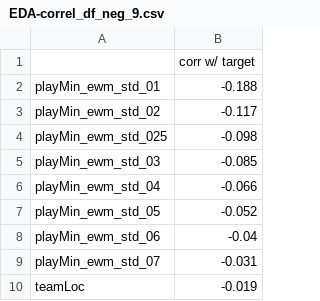
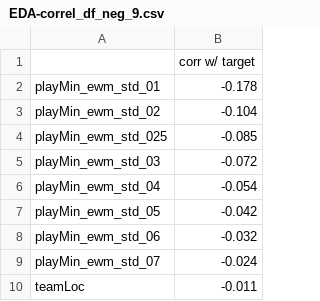
Before and after one commit to UBC-MDS/NBA-Minutes-Predictor, a CSV file: results/EDA-correl_df_neg_9.csv, drawn as a sheet.

Commit message:
small spelling fix in report document, added results files for examples

```diff
--- a/results/EDA-correl_df_neg_9.csv
+++ b/results/EDA-correl_df_neg_9.csv
@@ -1,10 +1,10 @@
 ,corr w/ target
-playMin_ewm_std_01,-0.188
-playMin_ewm_std_02,-0.117
-playMin_ewm_std_025,-0.098
-playMin_ewm_std_03,-0.085
-playMin_ewm_std_04,-0.066
-playMin_ewm_std_05,-0.052
-playMin_ewm_std_06,-0.04
-playMin_ewm_std_07,-0.031
-teamLoc,-0.019
+playMin_ewm_std_01,-0.178
+playMin_ewm_std_02,-0.104
+playMin_ewm_std_025,-0.085
+playMin_ewm_std_03,-0.072
+playMin_ewm_std_04,-0.054
+playMin_ewm_std_05,-0.042
+playMin_ewm_std_06,-0.032
+playMin_ewm_std_07,-0.024
+teamLoc,-0.011
```
Also changed, not shown: results/EDA-correl_df_pos_20.csv, 8 other files.
